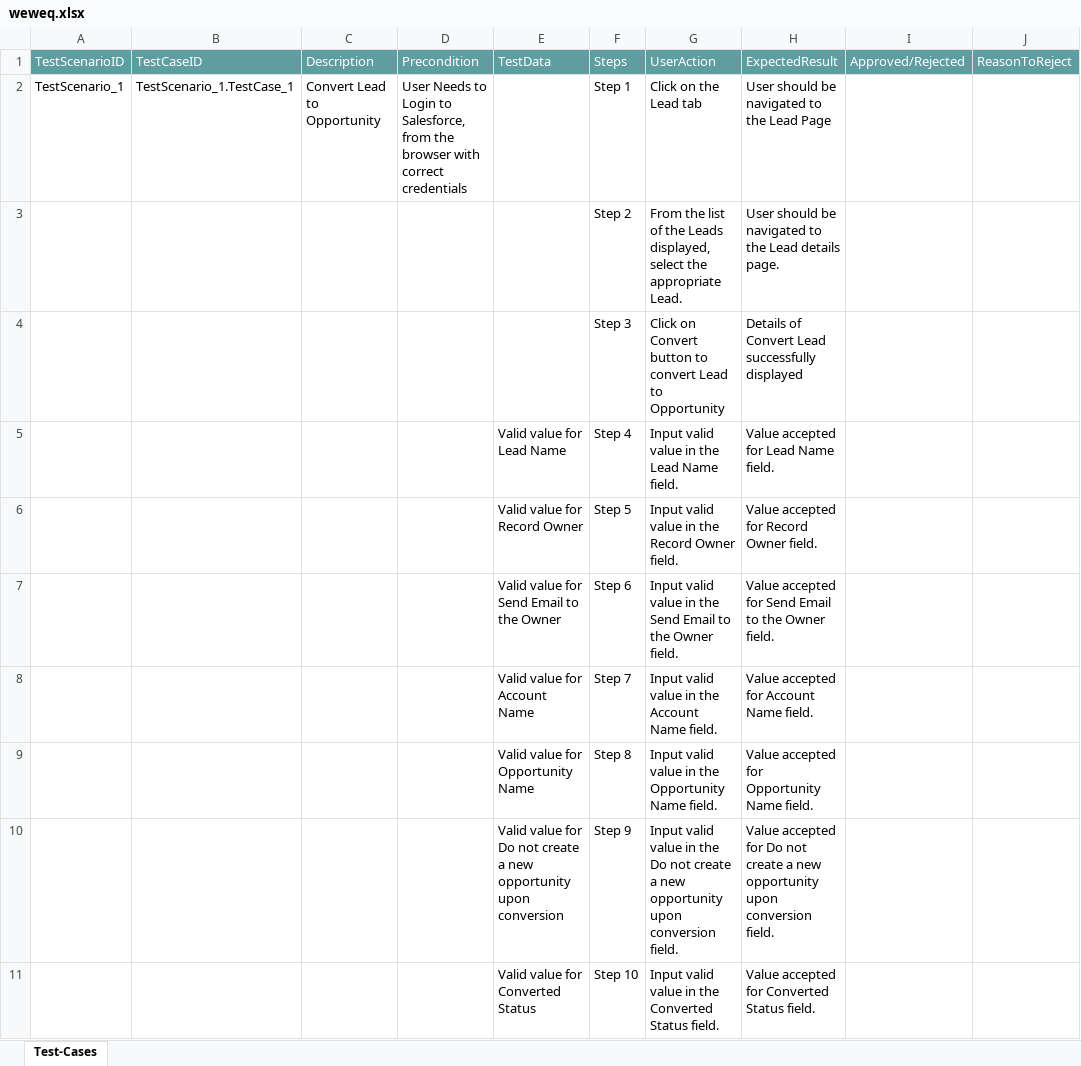
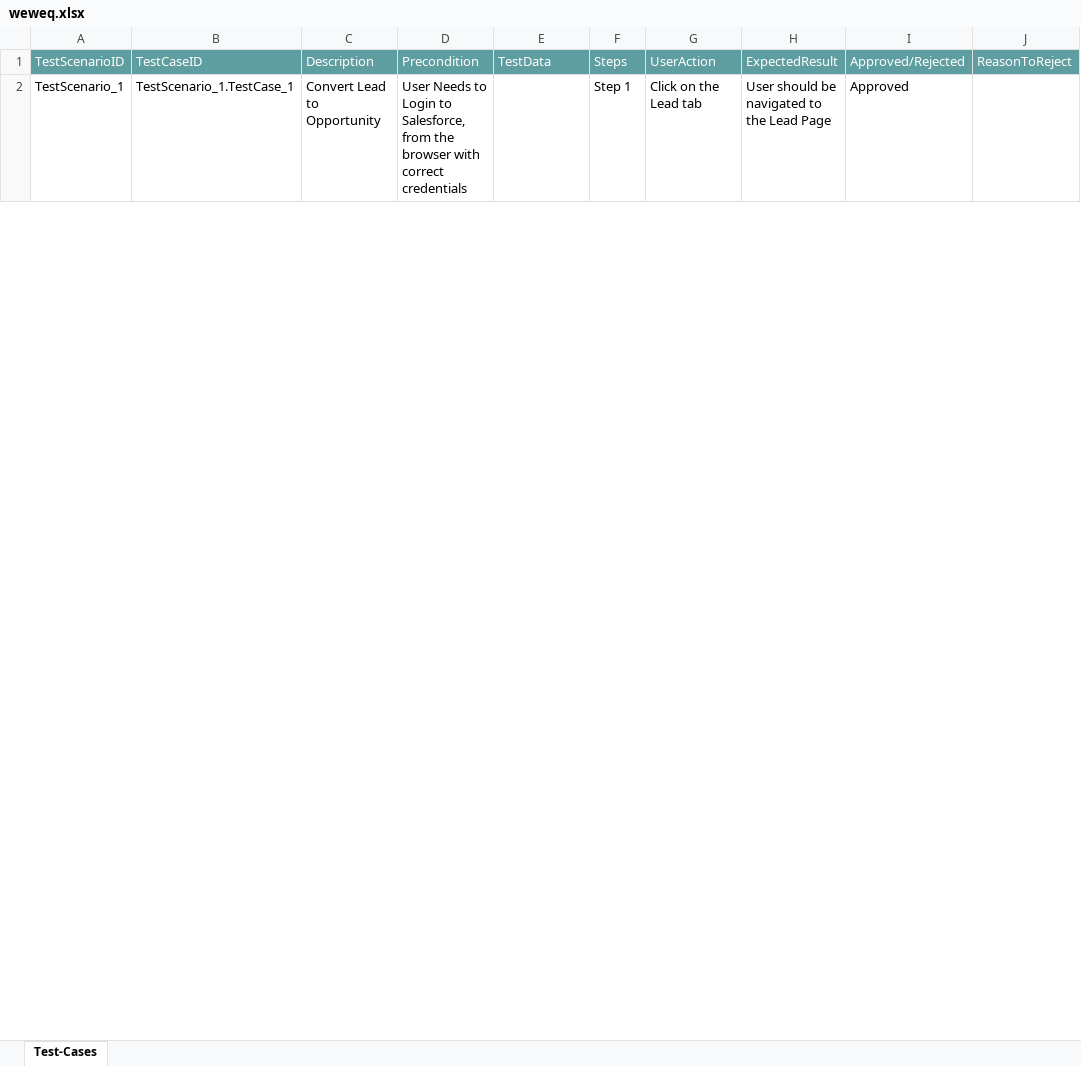
Before and after one commit to ShaikMohamedIrfan/NewDemo, an Excel workbook: weweq.xlsx, sheet Test-Cases, drawn as a sheet; only a part is shown; values as stored, in another font and other column widths than the file's, no borders; table styles not drawn; the diff covers the shown part only; the diff names each change by its address in the sheet, - before the commit and + after, or states it on an @@ line.

Commit message:
Update weweq.xlsx

```diff
--- a/weweq.xlsx (sheet Test-Cases)
+++ b/weweq.xlsx (sheet Test-Cases)
-I2: (empty)
+I2: Approved
@@ row 3 hidden:  |  |  |  |  | Step 2 | From the list of the Leads displayed, select the appropriate Lead. | User should be navigated to the Lead details page. @@
@@ row 4 hidden:  |  |  |  |  | Step 3 | Click on Convert button to convert Lead to Opportunity | Details of Convert Lead successfully displayed @@
@@ row 5 hidden:  |  |  |  | Valid value for Lead Name | Step 4 | Input valid value in the Lead Name field. | Value accepted for Lead Name field. @@
@@ row 6 hidden:  |  |  |  | Valid value for Record Owner | Step 5 | Input valid value in the Record Owner field. | Value accepted for Record Owner field. @@
@@ row 7 hidden:  |  |  |  | Valid value for Send Email to the Owner | Step 6 | Input valid value in the Send Email to the Owner field. | Value accepted for Send Email to the Owner field. @@
@@ row 8 hidden:  |  |  |  | Valid value for Account Name | Step 7 | Input valid value in the Account Name field. | Value accepted for Account Name field. @@
@@ row 9 hidden:  |  |  |  | Valid value for Opportunity Name | Step 8 | Input valid value in the Opportunity Name field. | Value accepted for Opportunity Name field. @@
@@ row 10 hidden:  |  |  |  | Valid value for Do not create a new opportunity upon conversion | Step 9 | Input valid value in the Do not create a new opportunity upon conversion field. | Value accepted for Do not create a new opportunity upon conversion field. @@
@@ row 11 hidden:  |  |  |  | Valid value for Converted Status | Step 10 | Input valid value in the Converted Status field. | Value accepted for Converted Status field. @@
```
Also changed, not shown: 103 hidden or unhidden rows and 29 edited cells elsewhere in this sheet.
